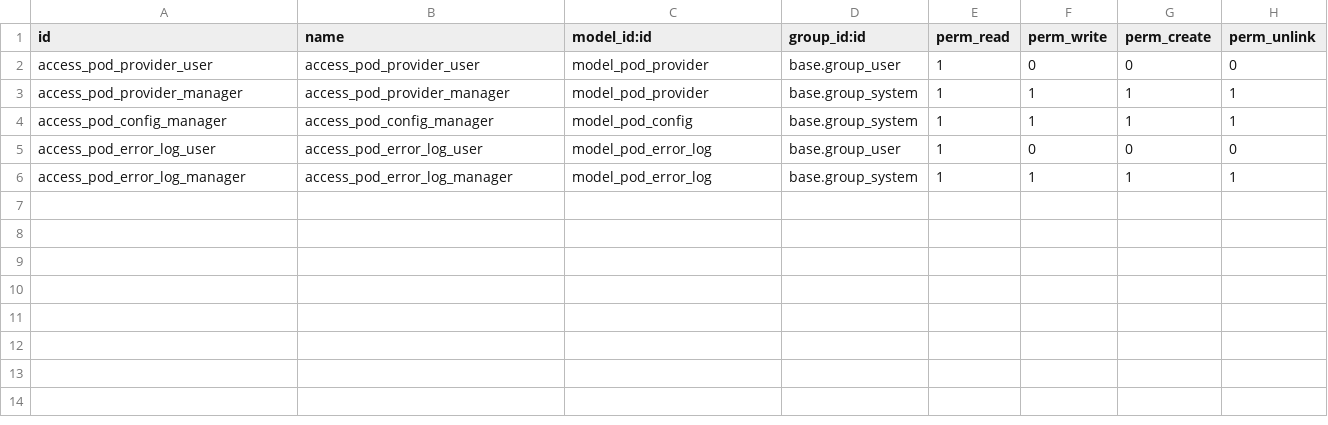
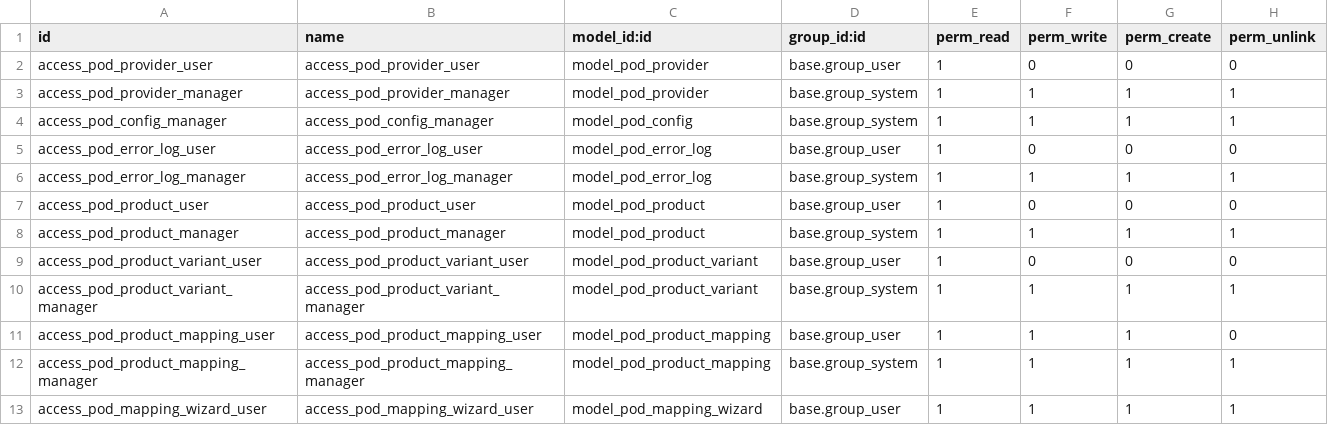
Before and after one commit to hedburgaren/arc_pod, a CSV file: security/ir.model.access.csv, drawn as a sheet; the diff names each change by its address in the sheet, - before the commit and + after, or states it on an @@ line.

```diff
--- a/security/ir.model.access.csv
+++ b/security/ir.model.access.csv
+row 7: access_pod_product_user | access_pod_product_user | model_pod_product | base.group_user | 1 | 0 | 0 | 0
+row 8: access_pod_product_manager | access_pod_product_manager | model_pod_product | base.group_system | 1 | 1 | 1 | 1
+row 9: access_pod_product_variant_user | access_pod_product_variant_user | model_pod_product_variant | base.group_user | 1 | 0 | 0 | 0
+row 10: access_pod_product_variant_manager | access_pod_product_variant_manager | model_pod_product_variant | base.group_system | 1 | 1 | 1 | 1
+row 11: access_pod_product_mapping_user | access_pod_product_mapping_user | model_pod_product_mapping | base.group_user | 1 | 1 | 1 | 0
+row 12: access_pod_product_mapping_manager | access_pod_product_mapping_manager | model_pod_product_mapping | base.group_system | 1 | 1 | 1 | 1
+row 13: access_pod_mapping_wizard_user | access_pod_mapping_wizard_user | model_pod_mapping_wizard | base.group_user | 1 | 1 | 1 | 1
```
Also changed, not shown: 18 other files.
